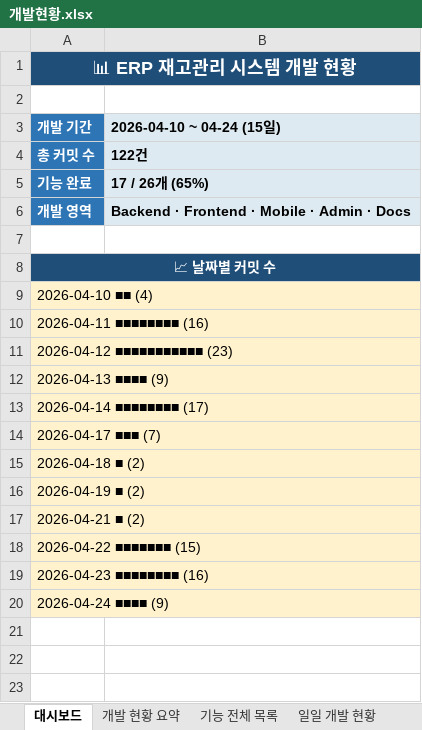
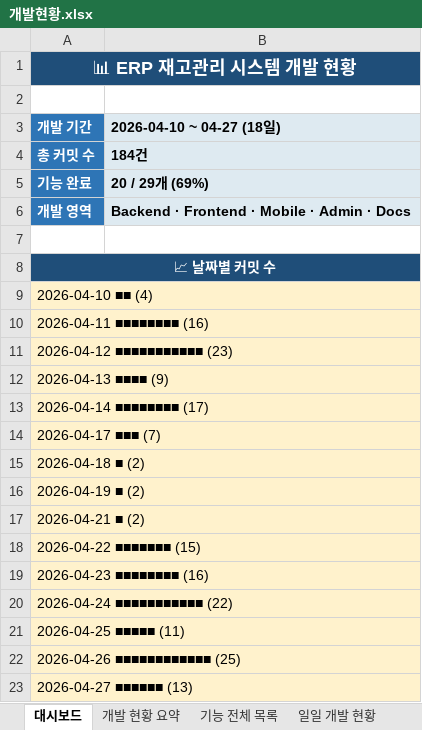
Before and after one commit to Hw-03/ERP, an Excel workbook: data/개발현황.xlsx, sheet 대시보드, drawn as a sheet; values as stored, in another font and other column widths than the file's, no borders; the diff names each change by its address in the sheet, - before the commit and + after, or states it on an @@ line.

```diff
--- a/data/개발현황.xlsx (sheet 대시보드)
+++ b/data/개발현황.xlsx (sheet 대시보드)
-B3: 2026-04-10 ~ 04-24 (15일)
+B3: 2026-04-10 ~ 04-27 (18일)
-B4 (2026-04-10 ~ 04-27 (18일)): 122건
+B4 (2026-04-10 ~ 04-27 (18일)): 184건
-B5 (2026-04-10 ~ 04-27 (18일)): 17 / 26개 (65%)
+B5 (2026-04-10 ~ 04-27 (18일)): 20 / 29개 (69%)
-A20 (개발 기간): 2026-04-24 ■■■■ (9)
+A20 (개발 기간): 2026-04-24 ■■■■■■■■■■■ (22)
+row 21: 2026-04-25 ■■■■■ (11)
+row 22: 2026-04-26 ■■■■■■■■■■■■ (25)
+row 23: 2026-04-27 ■■■■■■ (13)
```
Also changed, not shown: sheet 커밋 이력, sheet 기능 전체 목록, sheet 일일 개발 현황, sheet 개발 현황 요약, 28 other files.
